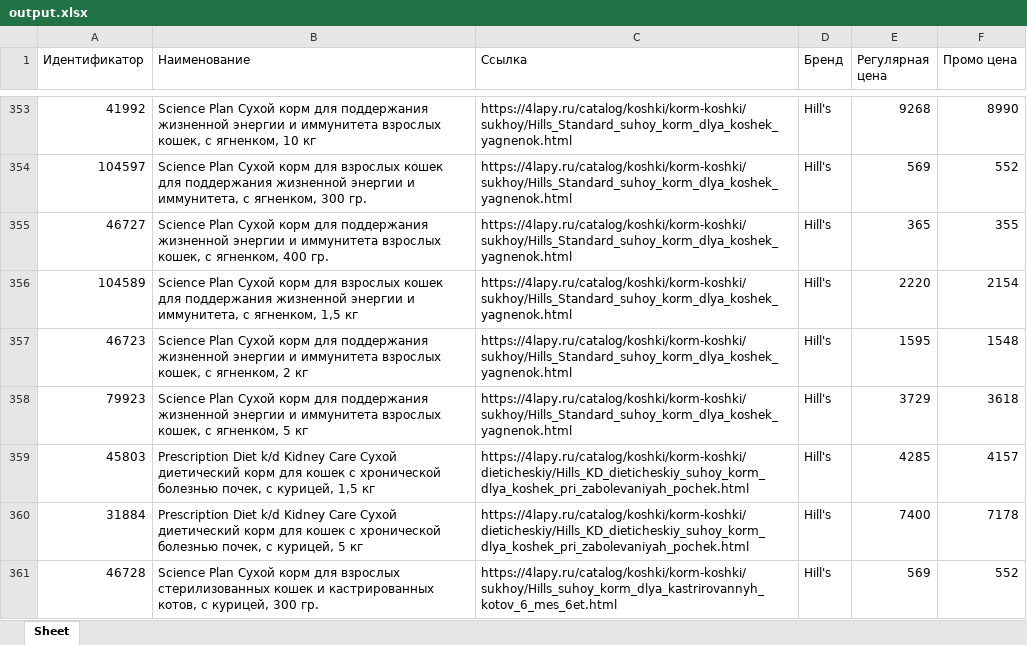
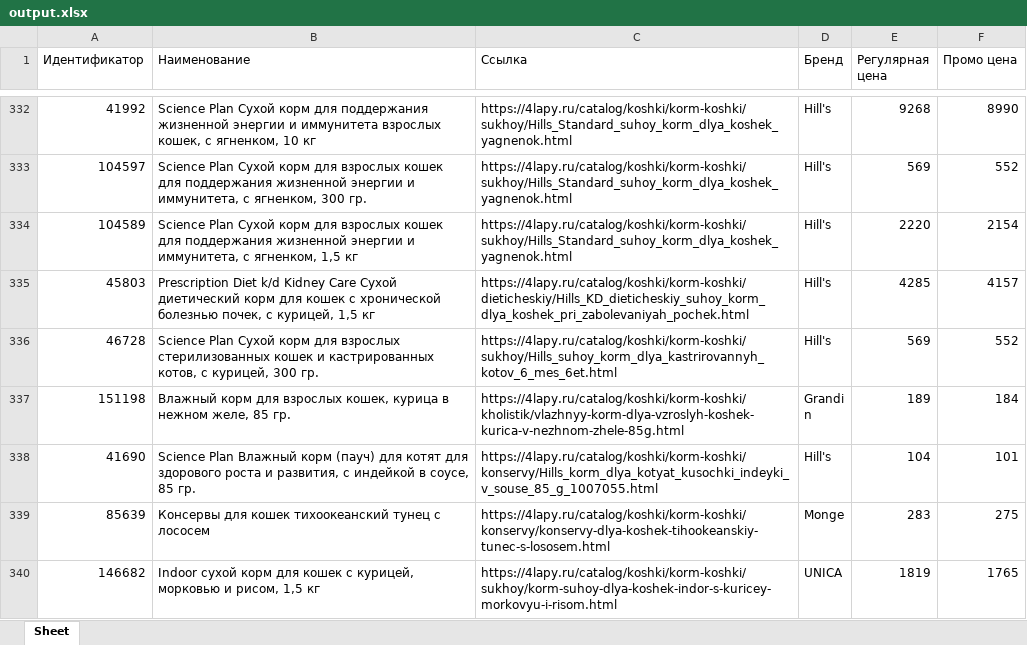
Before and after one commit to frozzway/FourPawsParser, an Excel workbook: output.xlsx, sheet Sheet, drawn as a sheet; only a part is shown, gaps mark what is left out; the shorter side is filled out with more unchanged rows; values as stored, in another font and other column widths than the file's, no borders; removed rows and columns are numbered as before the commit, all else as after; the diff covers the shown part only; the diff names each change by its address in the sheet, - before the commit and + after, or states it on an @@ line.

```diff
--- a/output.xlsx (sheet Sheet)
+++ b/output.xlsx (sheet Sheet)
-row 355: 46727 | Science Plan Сухой корм для поддержания жизненной энергии и иммунитета взрослых кошек, с ягненком, 400 гр. | https://4lapy.ru/catalog/koshki/korm-koshki/sukhoy/Hills_Standard_suhoy_korm_dlya_koshek_yagnenok.html | Hill's | 365 | 355
-row 357: 46723 | Science Plan Сухой корм для поддержания жизненной энергии и иммунитета взрослых кошек, с ягненком, 2 кг | https://4lapy.ru/catalog/koshki/korm-koshki/sukhoy/Hills_Standard_suhoy_korm_dlya_koshek_yagnenok.html | Hill's | 1595 | 1548
-row 358: 79923 | Science Plan Сухой корм для поддержания жизненной энергии и иммунитета взрослых кошек, с ягненком, 5 кг | https://4lapy.ru/catalog/koshki/korm-koshki/sukhoy/Hills_Standard_suhoy_korm_dlya_koshek_yagnenok.html | Hill's | 3729 | 3618
-row 360: 31884 | Prescription Diet k/d Kidney Care Сухой диетический корм для кошек с хронической болезнью почек, с курицей, 5 кг | https://4lapy.ru/catalog/koshki/korm-koshki/dieticheskiy/Hills_KD_dieticheskiy_suhoy_korm_dlya_koshek_pri_zabolevaniyah_pochek.html | Hill's | 7400 | 7178
```
Also changed, not shown: 144 removed rows and 6 moved rows elsewhere in this sheet, 1 other file.
